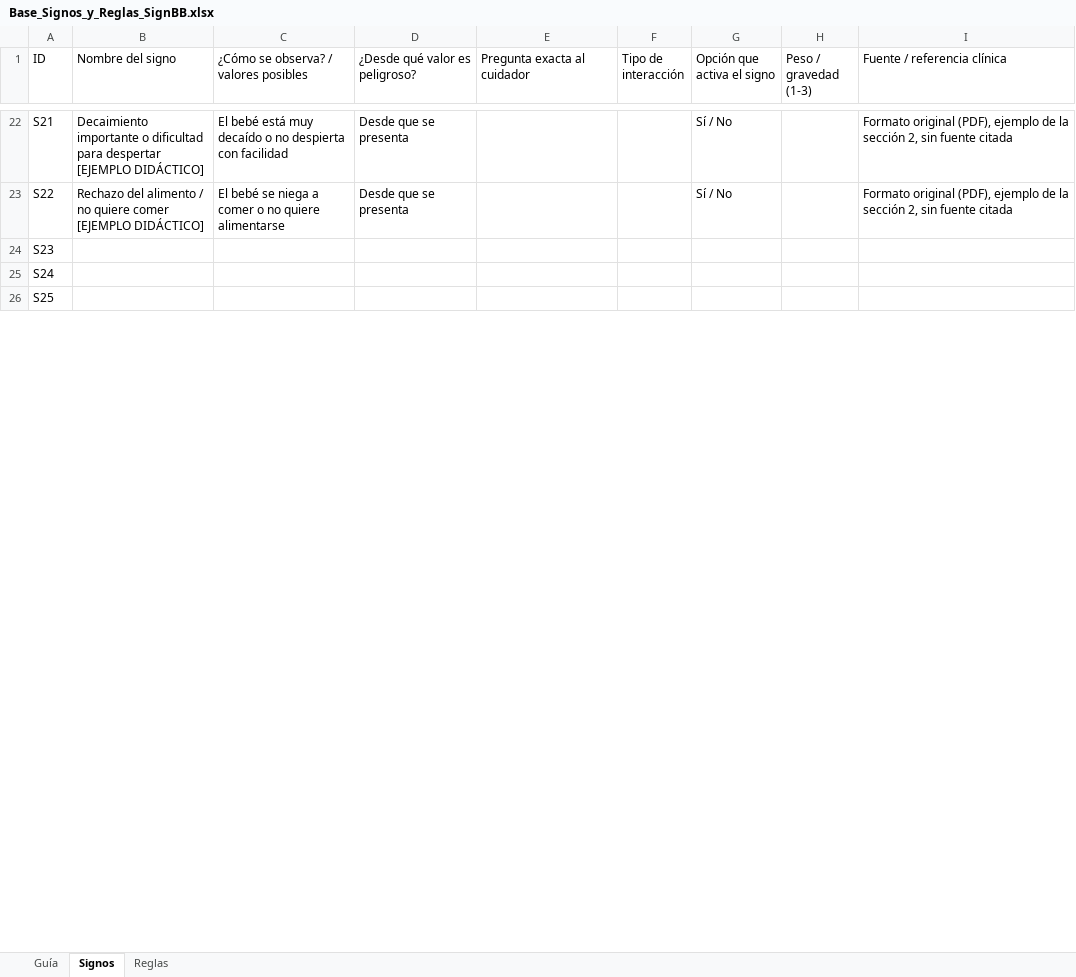
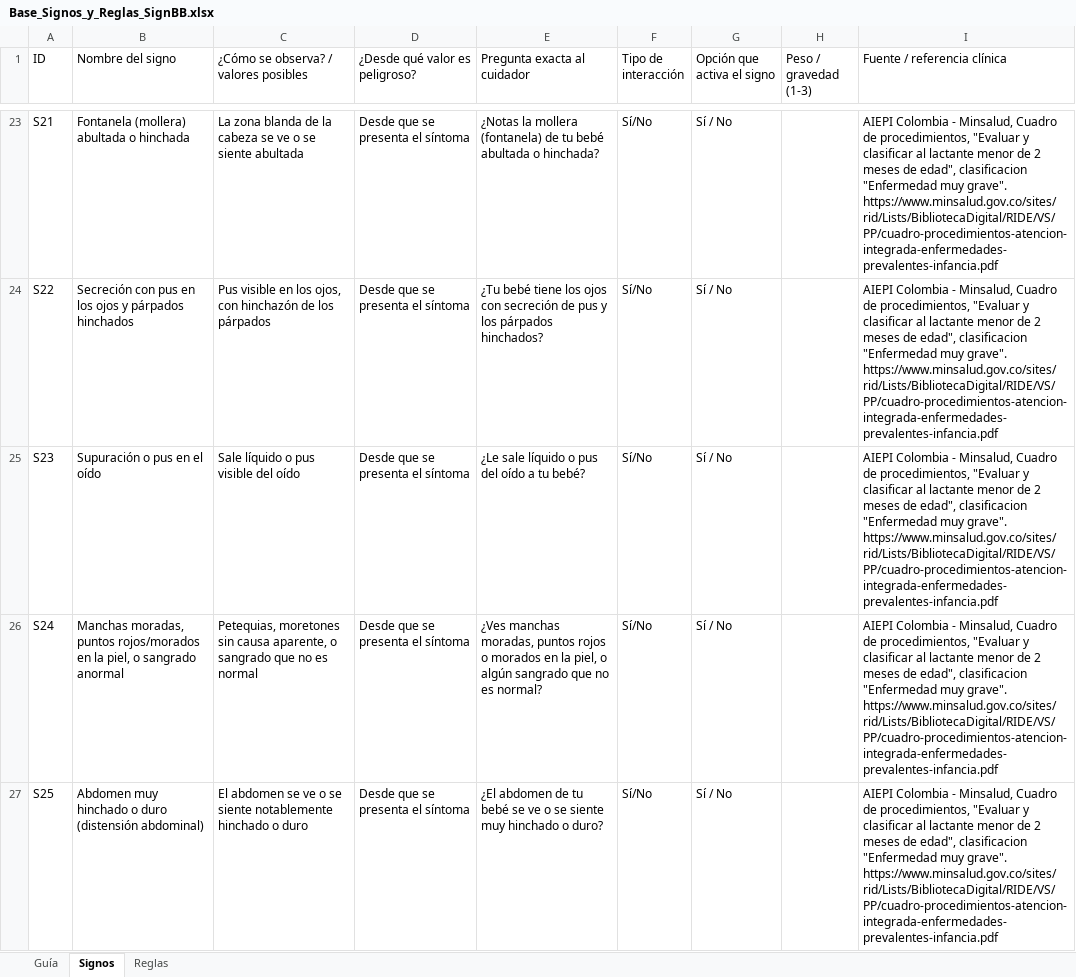
Before and after one commit to Proyecto-Grado-SignBB/signbb-backend, an Excel workbook: Claude outputs/Base_Signos_y_Reglas_SignBB.xlsx, sheet Signos, drawn as a sheet; only a part is shown, gaps mark what is left out; values as stored, in another font and other column widths than the file's, no cell formats; addresses are those after the commit; the diff covers the shown part only; the diff names each change by its address in the sheet, - before the commit and + after, or states it on an @@ line.

```diff
--- a/Claude outputs/Base_Signos_y_Reglas_SignBB.xlsx (sheet Signos)
+++ b/Claude outputs/Base_Signos_y_Reglas_SignBB.xlsx (sheet Signos)
-B23 (Nombre del signo): Decaimiento importante o dificultad para despertar [EJEMPLO DIDÁCTICO]
+B23 (Nombre del signo): Fontanela (mollera) abultada o hinchada
-C23: El bebé está muy decaído o no despierta con facilidad
+C23: La zona blanda de la cabeza se ve o se siente abultada
-D23:D24 (¿Desde qué valor es peligroso?): Desde que se presenta
+D23:D24 (¿Desde qué valor es peligroso?): Desde que se presenta el síntoma
-E23 (Pregunta exacta al cuidador): (empty)
+E23 (Pregunta exacta al cuidador): ¿Notas la mollera (fontanela) de tu bebé abultada o hinchada?
-F23:F27 (Tipo de interacción): (empty)
+F23:F27 (Tipo de interacción): Sí/No
-I23:I24 (Fuente / referencia clínica): Formato original (PDF), ejemplo de la sección 2, sin fuente citada
+I23:I24 (Fuente / referencia clínica): AIEPI Colombia - Minsalud, Cuadro de procedimientos, "Evaluar y clasificar al lactante menor de 2 meses de edad", clasificacion "Enfermedad muy grave". https://www.minsalud.gov.co/sites/rid/Lists/BibliotecaDigital/RIDE/VS/PP/cuadro-procedimientos-atencion-integrada-enfermedades-prevalentes-infancia.pdf
-B24 (Nombre del signo): Rechazo del alimento / no quiere comer [EJEMPLO DIDÁCTICO]
+B24 (Nombre del signo): Secreción con pus en los ojos y párpados hinchados
-C24: El bebé se niega a comer o no quiere alimentarse
+C24: Pus visible en los ojos, con hinchazón de los párpados
-E24 (Pregunta exacta al cuidador): (empty)
+E24 (Pregunta exacta al cuidador): ¿Tu bebé tiene los ojos con secreción de pus y los párpados hinchados?
-B25 (Nombre del signo): (empty)
+B25 (Nombre del signo): Supuración o pus en el oído
-C25: (empty)
+C25: Sale líquido o pus visible del oído
-D25:D27 (¿Desde qué valor es peligroso?): (empty)
+D25:D27 (¿Desde qué valor es peligroso?): Desde que se presenta el síntoma
-E25 (Pregunta exacta al cuidador): (empty)
+E25 (Pregunta exacta al cuidador): ¿Le sale líquido o pus del oído a tu bebé?
-G25:G27 (Opción que activa el signo): (empty)
+G25:G27 (Opción que activa el signo): Sí / No
-I25:I27 (Fuente / referencia clínica): (empty)
+I25:I27 (Fuente / referencia clínica): AIEPI Colombia - Minsalud, Cuadro de procedimientos, "Evaluar y clasificar al lactante menor de 2 meses de edad", clasificacion "Enfermedad muy grave". https://www.minsalud.gov.co/sites/rid/Lists/BibliotecaDigital/RIDE/VS/PP/cuadro-procedimientos-atencion-integrada-enfermedades-prevalentes-infancia.pdf
-B26 (Nombre del signo): (empty)
+B26 (Nombre del signo): Manchas moradas, puntos rojos/morados en la piel, o sangrado anormal
-C26: (empty)
+C26: Petequias, moretones sin causa aparente, o sangrado que no es normal
-E26 (Pregunta exacta al cuidador): (empty)
+E26 (Pregunta exacta al cuidador): ¿Ves manchas moradas, puntos rojos o morados en la piel, o algún sangrado que no es normal?
-B27 (Nombre del signo): (empty)
+B27 (Nombre del signo): Abdomen muy hinchado o duro (distensión abdominal)
-C27: (empty)
+C27: El abdomen se ve o se siente notablemente hinchado o duro
-E27 (Pregunta exacta al cuidador): (empty)
+E27 (Pregunta exacta al cuidador): ¿El abdomen de tu bebé se ve o se siente muy hinchado o duro?
```
Also changed, not shown: 13 added rows, 143 edited cells and merged cells elsewhere in this sheet, sheet Reglas, sheet Guía, cell formats, 39 other files.
